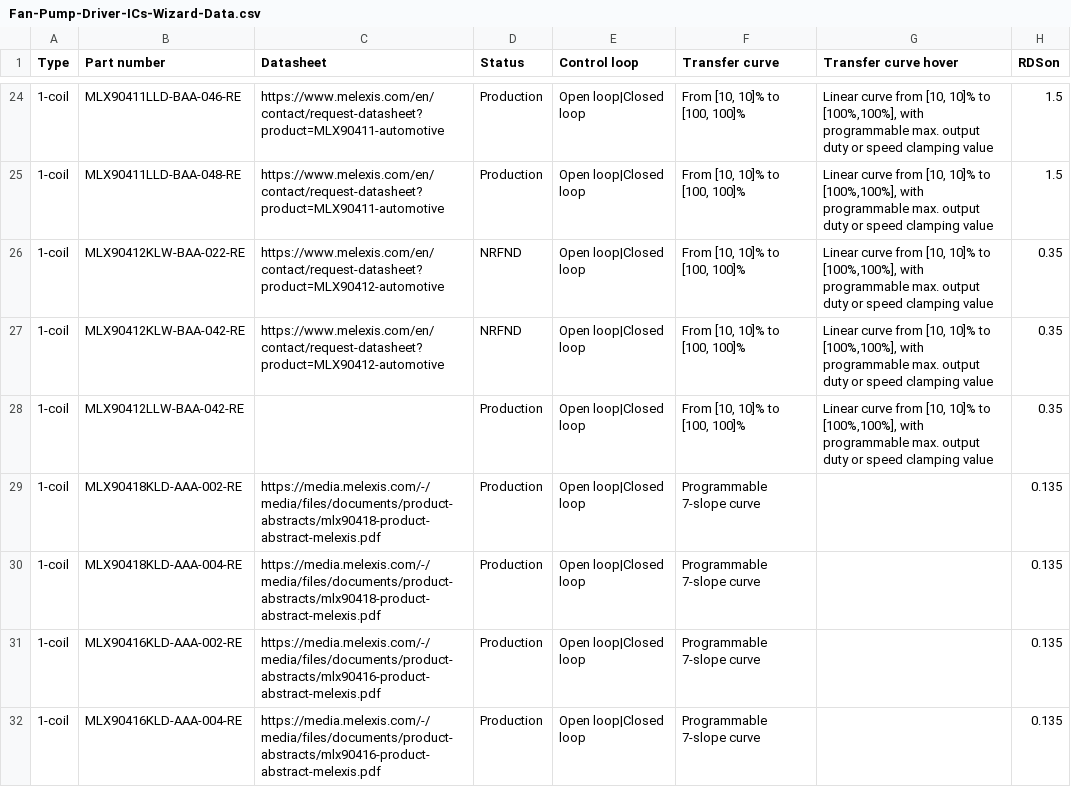
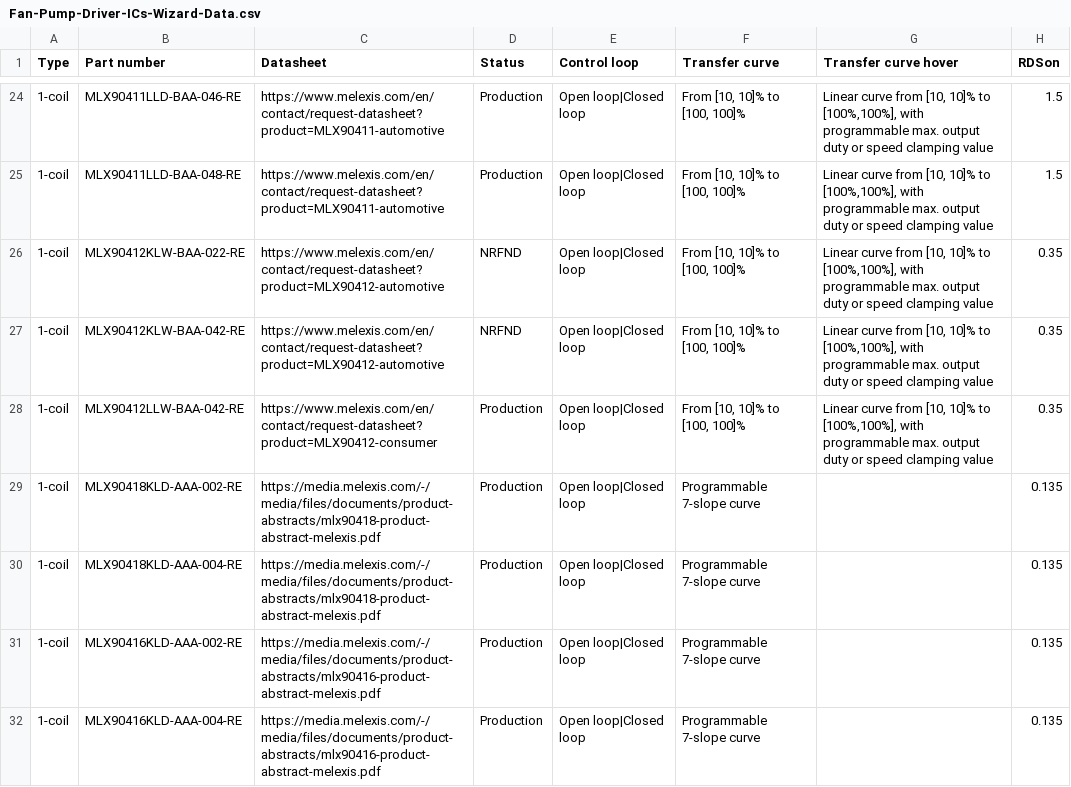
Before and after one commit to MelexisBC/Wizard--Fan-Pump-Driver-ICs-Data, a CSV file: Fan-Pump-Driver-ICs-Wizard-Data.csv, drawn as a sheet; only a part is shown, gaps mark what is left out; the diff names each change by its address in the sheet, - before the commit and + after, or states it on an @@ line.

Commit message:
Wizard - Fan and pump driver ICs - Google sheet updated

```diff
--- a/Fan-Pump-Driver-ICs-Wizard-Data.csv
+++ b/Fan-Pump-Driver-ICs-Wizard-Data.csv
-C28 (Datasheet): (empty)
+C28 (Datasheet): https://www.melexis.com/en/contact/request-datasheet?product=MLX90412-consumer
```
